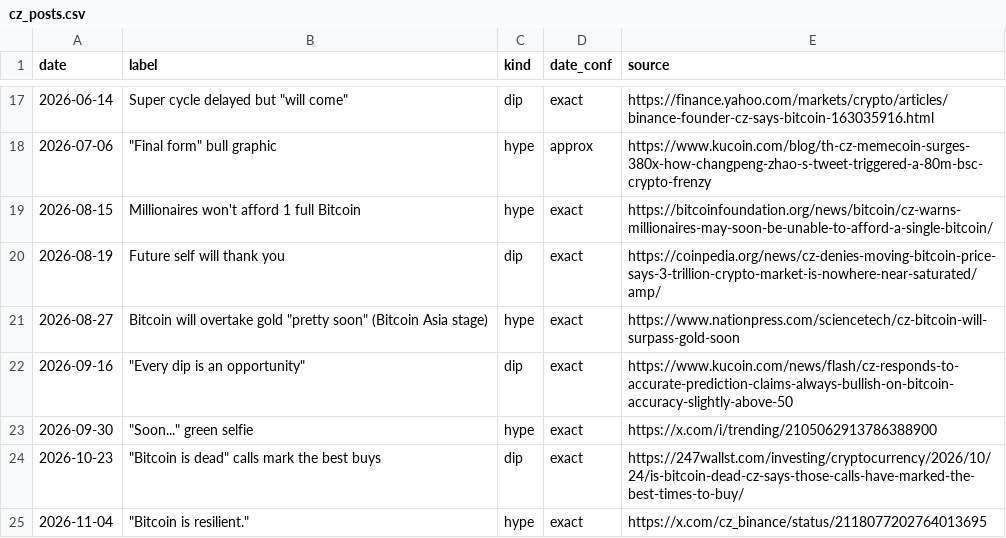
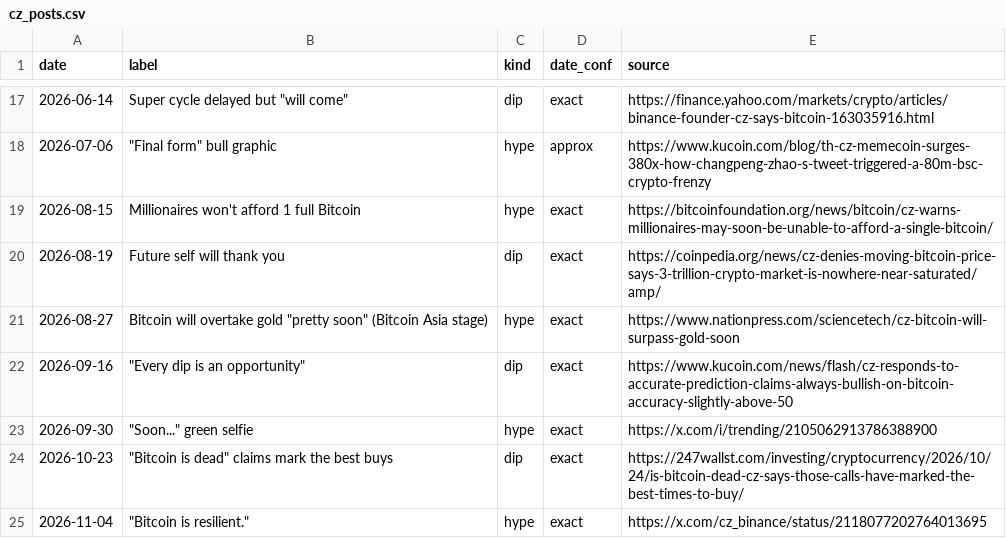
Before and after one commit to that1618guy/btc-gt-data, a CSV file: data/cz_posts.csv, drawn as a sheet; only a part is shown, gaps mark what is left out.

```diff
--- a/data/cz_posts.csv
+++ b/data/cz_posts.csv
@@ -23,3 +23,3 @@ date,label,kind,date_conf,source
 2026-09-30,"""Soon..."" green selfie",hype,exact,https://x.com/i/trending/2105062913786388900
-2026-10-23,"""Bitcoin is dead"" calls mark the best buys",dip,exact,https://247wallst.com/investing/cryptocurrency/2026/10/24/is-bitcoin-dead-cz-says-those-calls-have-marked-the-best-times-to-buy/
+2026-10-23,"""Bitcoin is dead"" claims mark the best buys",dip,exact,https://247wallst.com/investing/cryptocurrency/2026/10/24/is-bitcoin-dead-cz-says-those-calls-have-marked-the-best-times-to-buy/
 2026-11-04,"""Bitcoin is resilient.""",hype,exact,https://x.com/cz_binance/status/2118077202764013695
```
Also changed, not shown: 12 other files.
